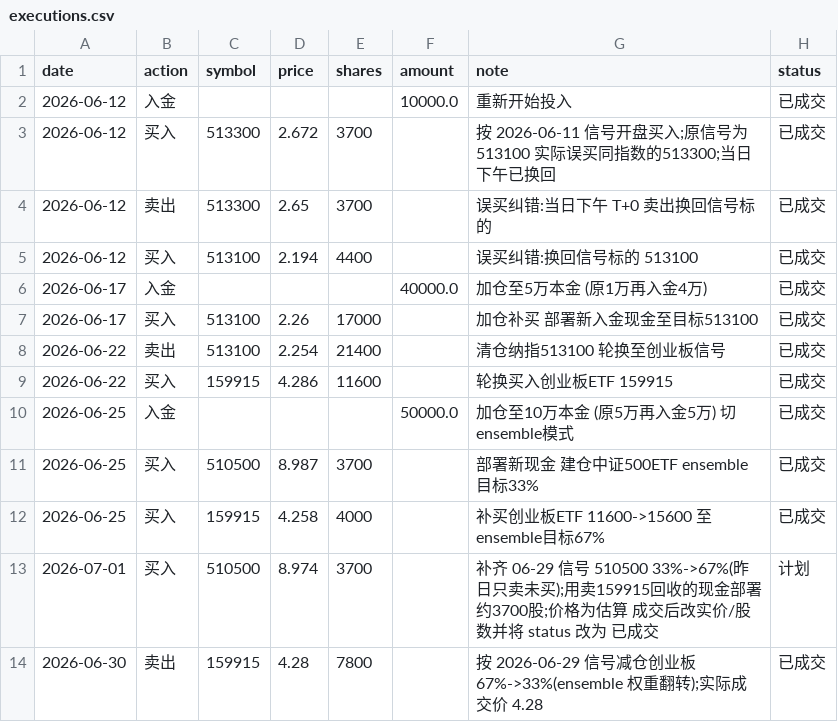
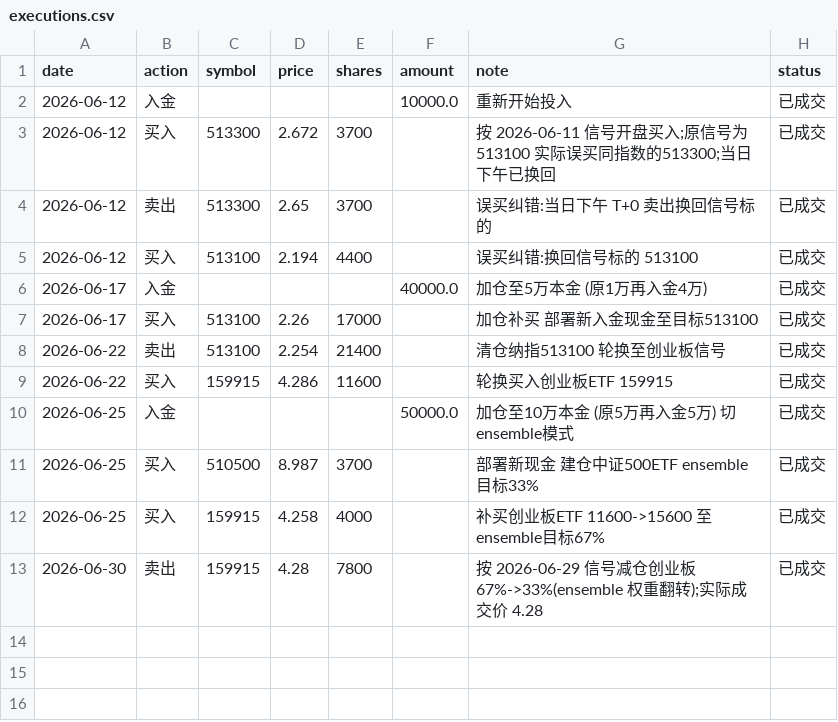
Before and after one commit to AbacusFlow/quant, a CSV file: output/executions.csv, drawn as a sheet; the diff names each change by its address in the sheet, - before the commit and + after, or states it on an @@ line.

```diff
--- a/output/executions.csv
+++ b/output/executions.csv
-row 13: 2026-07-01 | 买入 | 510500 | 8.974 | 3700 |  | 补齐 06-29 信号 510500 33%->67%(昨日只卖未买);用卖159915回收的现金部署 约3700股;价格为估算 成交后改实价/股数并将 status 改为 已成交 | 计划
```
Also changed, not shown: output/signal_log.csv.
